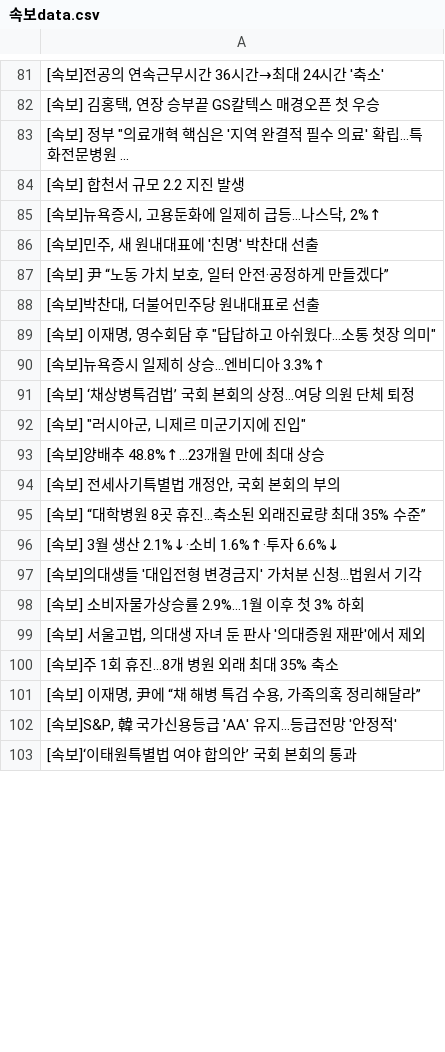
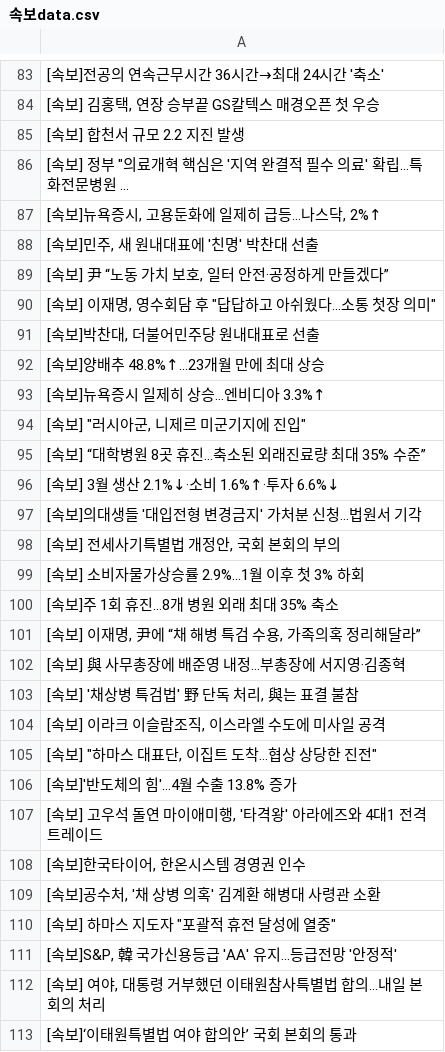
Before and after one commit to devopspark/GitNews, a CSV file: 속보data.csv, drawn as a sheet; only a part is shown, gaps mark what is left out; the diff covers the shown part only.

Commit message:
뉴스데이터 수집

```diff
--- a/속보data.csv
+++ b/속보data.csv
@@ -82,4 +84,4 @@
 "[속보] 김홍택, 연장 승부끝 GS칼텍스 매경오픈 첫 우승"
+[속보] 합천서 규모 2.2 지진 발생
 "[속보] 정부 ""의료개혁 핵심은 '지역 완결적 필수 의료' 확립…특화전문병원 ..."
-[속보] 합천서 규모 2.2 지진 발생
 "[속보]뉴욕증시, 고용둔화에 일제히 급등...나스닥, 2%↑"
@@ -87,9 +89,7 @@
 "[속보] 尹 “노동 가치 보호, 일터 안전·공정하게 만들겠다”"
+"[속보] 이재명, 영수회담 후 ""답답하고 아쉬웠다…소통 첫장 의미"""
 "[속보]박찬대, 더불어민주당 원내대표로 선출"
-"[속보] 이재명, 영수회담 후 ""답답하고 아쉬웠다…소통 첫장 의미"""
+[속보]양배추 48.8%↑…23개월 만에 최대 상승
 [속보]뉴욕증시 일제히 상승…엔비디아 3.3%↑
-[속보] ‘채상병특검법’ 국회 본회의 상정…여당 의원 단체 퇴정
 "[속보] ""러시아군, 니제르 미군기지에 진입"""
-[속보]양배추 48.8%↑…23개월 만에 최대 상승
-"[속보] 전세사기특별법 개정안, 국회 본회의 부의"
 [속보] “대학병원 8곳 휴진…축소된 외래진료량 최대 35% 수준”
@@ -97,7 +97,17 @@
 [속보]의대생들 '대입전형 변경금지' 가처분 신청…법원서 기각
+"[속보] 전세사기특별법 개정안, 국회 본회의 부의"
 [속보] 소비자물가상승률 2.9%…1월 이후 첫 3% 하회
-"[속보] 서울고법, 의대생 자녀 둔 판사 '의대증원 재판'에서 제외"
 [속보]주 1회 휴진…8개 병원 외래 최대 35% 축소
 "[속보] 이재명, 尹에 “채 해병 특검 수용, 가족의혹 정리해달라”"
+[속보] 與 사무총장에 배준영 내정…부총장에 서지영·김종혁
+"[속보] '채상병 특검법' 野 단독 처리, 與는 표결 불참"
+"[속보] 이라크 이슬람조직, 이스라엘 수도에 미사일 공격"
+"[속보] ""하마스 대표단, 이집트 도착...협상 상당한 진전"""
+[속보]'반도체의 힘'…4월 수출 13.8% 증가
+"[속보] 고우석 돌연 마이애미행, '타격왕' 아라에즈와 4대1 전격 트레이드"
+"[속보]한국타이어, 한온시스템 경영권 인수"
+"[속보]공수처, '채 상병 의혹' 김계환 해병대 사령관 소환"
+"[속보] 하마스 지도자 ""포괄적 휴전 달성에 열중"""
 "[속보]S&P, 韓 국가신용등급 'AA' 유지…등급전망 '안정적'"
+"[속보] 여야, 대통령 거부했던 이태원참사특별법 합의…내일 본회의 처리"
 [속보]‘이태원특별법 여야 합의안’ 국회 본회의 통과
```
Also changed, not shown: 14 added rows, 24 removed rows, 39 moved rows and 8 edited cells elsewhere in this file.
